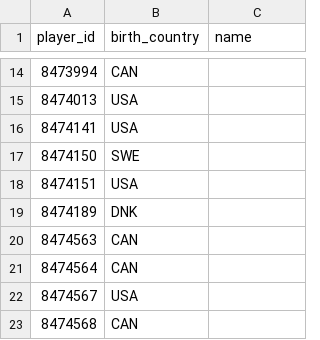
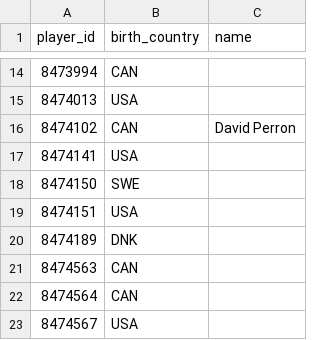
Before and after one commit to juhaopesonen/NHL-stats, a CSV file: data/players.csv, drawn as a sheet; only a part is shown, gaps mark what is left out; the shorter side is filled out with more unchanged rows; the diff names each change by its address in the sheet, - before the commit and + after, or states it on an @@ line.

```diff
--- a/data/players.csv
+++ b/data/players.csv
+row 16: 8474102 | CAN | David Perron
```
Also changed, not shown: data/2026-27/games.csv, data/2026-27/goalies.csv, 7 other files.
